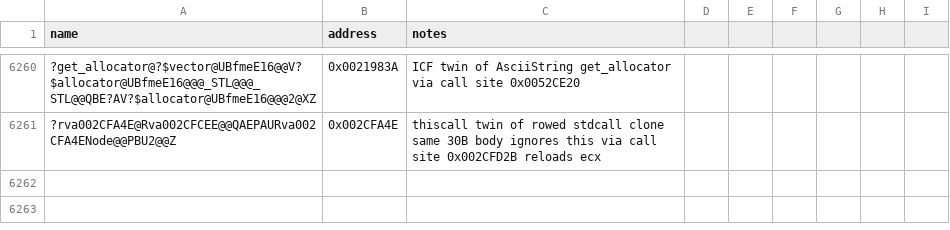
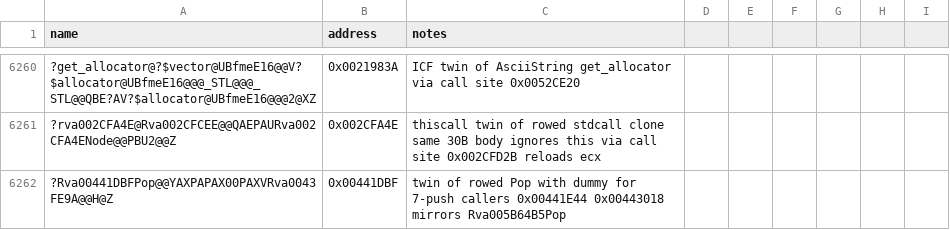
Before and after one commit to Cortys/Open-BFME-2, a CSV file: reverse/symbols.csv, drawn as a sheet; only a part is shown, gaps mark what is left out; the diff names each change by its address in the sheet, - before the commit and + after, or states it on an @@ line.

```diff
--- a/reverse/symbols.csv
+++ b/reverse/symbols.csv
+row 6262: ?Rva00441DBFPop@@YAXPAPAX00PAXVRva0043FE9A@@H@Z | 0x00441DBF | twin of rowed Pop with dummy for 7-push callers 0x00441E44 0x00443018 mirrors Rva005B64B5Pop
```
Also changed, not shown: 2 other files.
